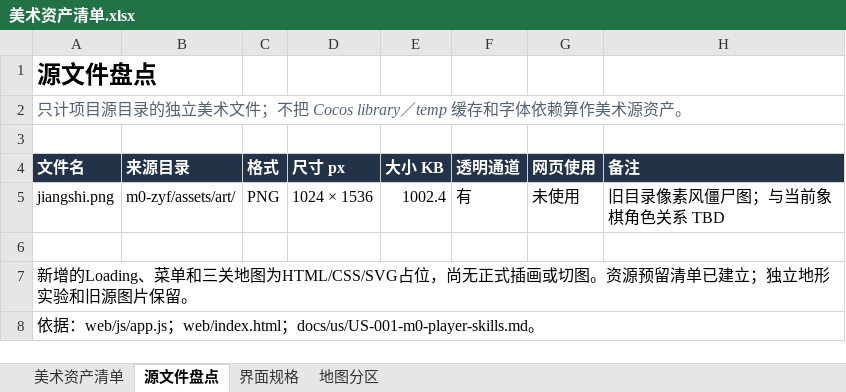
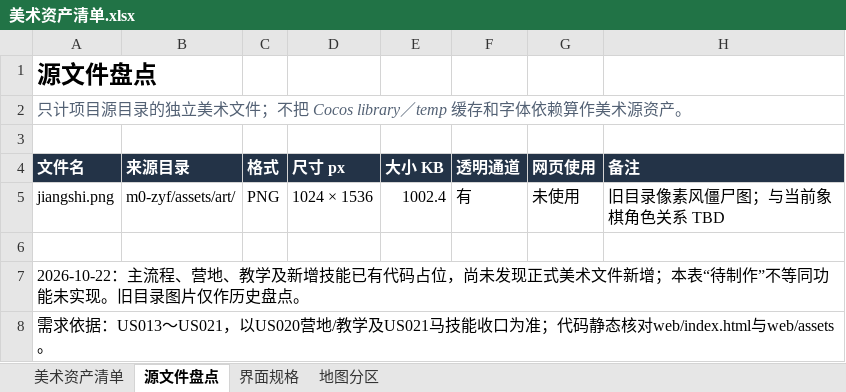
Before and after one commit to beneshady/Mihuayo_Checkmate_Tactics, an Excel workbook: outputs/01a0bf14-7f85-7282-bb8d-672064556a58/美术资产清单.xlsx, sheet 源文件盘点, drawn as a sheet; values as stored, in another font and other column widths than the file's, no borders; table styles not drawn; the diff names each change by its address in the sheet, - before the commit and + after, or states it on an @@ line.

Commit message:
chore(assets): refresh art asset list and inspect dump

```diff
--- a/outputs/01a0bf14-7f85-7282-bb8d-672064556a58/美术资产清单.xlsx (sheet 源文件盘点)
+++ b/outputs/01a0bf14-7f85-7282-bb8d-672064556a58/美术资产清单.xlsx (sheet 源文件盘点)
-A7 (文件名): 新增的Loading、菜单和三关地图为HTML/CSS/SVG占位，尚无正式插画或切图。资源预留清单已建立；独立地形实验和旧源图片保留。
+A7 (文件名): 2026-10-22：主流程、营地、教学及新增技能已有代码占位，尚未发现正式美术文件新增；本表“待制作”不等同功能未实现。旧目录图片仅作历史盘点。
-A8 (文件名): 依据：web/js/app.js；web/index.html；docs/us/US-001-m0-player-skills.md。
+A8 (文件名): 需求依据：US013～US021，以US020营地/教学及US021马技能收口为准；代码静态核对web/index.html与web/assets。
```
Also changed, not shown: sheet 美术资产清单, sheet 界面规格, sheet 地图分区, 1 other file.
